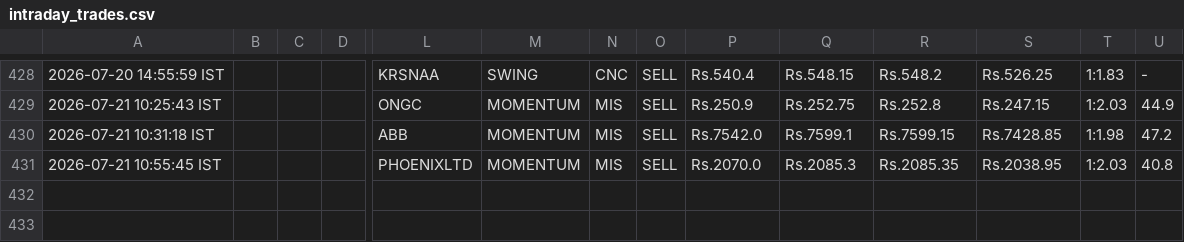
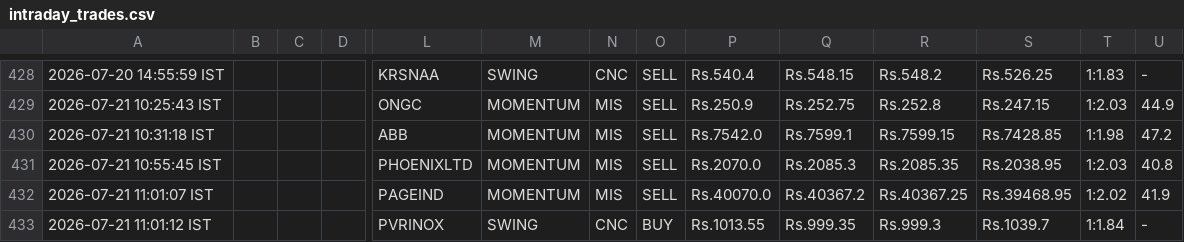
Before and after one commit to johnkasc-lab/MarketStock, a CSV file: intraday_trades.csv, drawn as a sheet; only a part is shown, gaps mark what is left out; rows hold the shown columns only; the diff names each change by its address in the sheet, - before the commit and + after, or states it on an @@ line.

```diff
--- a/intraday_trades.csv
+++ b/intraday_trades.csv
+row 432: 2026-07-21 11:01:07 IST |  |  |  | PAGEIND | MOMENTUM | MIS | SELL | Rs.40070.0 | Rs.40367.2 | Rs.40367.25 | Rs.39468.95 | 1:2.02 | 41.9
+row 433: 2026-07-21 11:01:12 IST |  |  |  | PVRINOX | SWING | CNC | BUY | Rs.1013.55 | Rs.999.35 | Rs.999.3 | Rs.1039.7 | 1:1.84 | -
```
Also changed, not shown: 1 other file.
